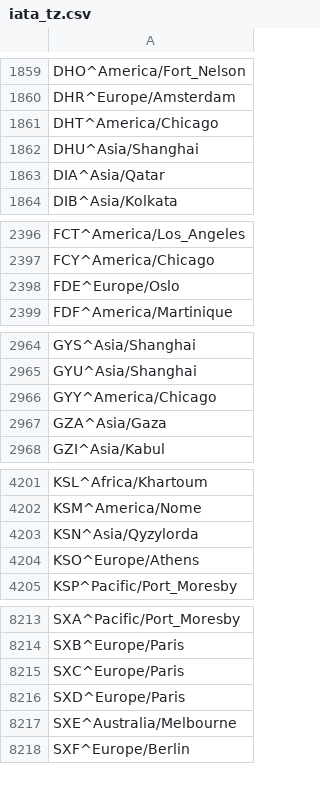
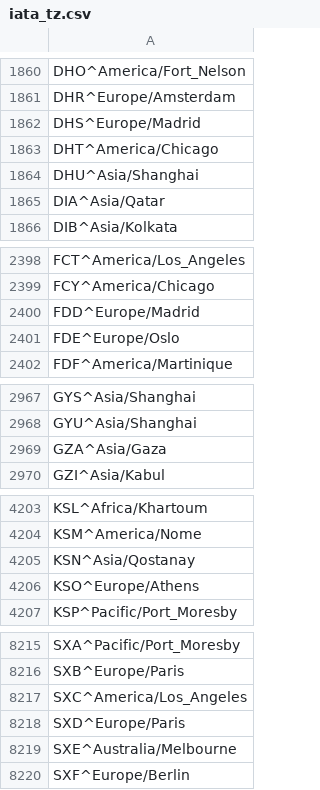
Before and after one commit to benct/iata-utils, a CSV file: generated/iata_tz.csv, drawn as a sheet; only a part is shown, gaps mark what is left out; the diff covers the shown part only.

```diff
--- a/generated/iata_tz.csv
+++ b/generated/iata_tz.csv
@@ -1860,2 +1861,3 @@ DHO^America/Fort_Nelson
 DHR^Europe/Amsterdam
+DHS^Europe/Madrid
 DHT^America/Chicago
@@ -2397,2 +2399,3 @@ FCT^America/Los_Angeles
 FCY^America/Chicago
+FDD^Europe/Madrid
 FDE^Europe/Oslo
@@ -2965,3 +2968,2 @@ GYS^Asia/Shanghai
 GYU^Asia/Shanghai
-GYY^America/Chicago
 GZA^Asia/Gaza
@@ -4202,3 +4204,3 @@ KSL^Africa/Khartoum
 KSM^America/Nome
-KSN^Asia/Qyzylorda
+KSN^Asia/Qostanay
 KSO^Europe/Athens
@@ -8214,3 +8216,3 @@ SXA^Pacific/Port_Moresby
 SXB^Europe/Paris
-SXC^Europe/Paris
+SXC^America/Los_Angeles
 SXD^Europe/Paris
```
Also changed, not shown: 2 added rows, 1 removed row and 2 edited cells elsewhere in this file.
